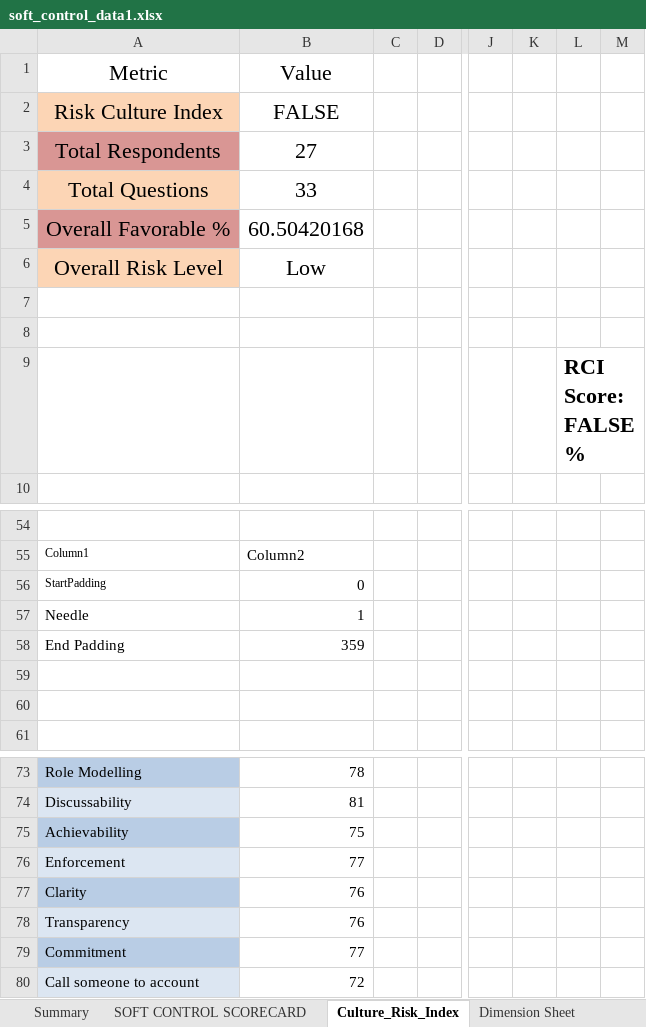
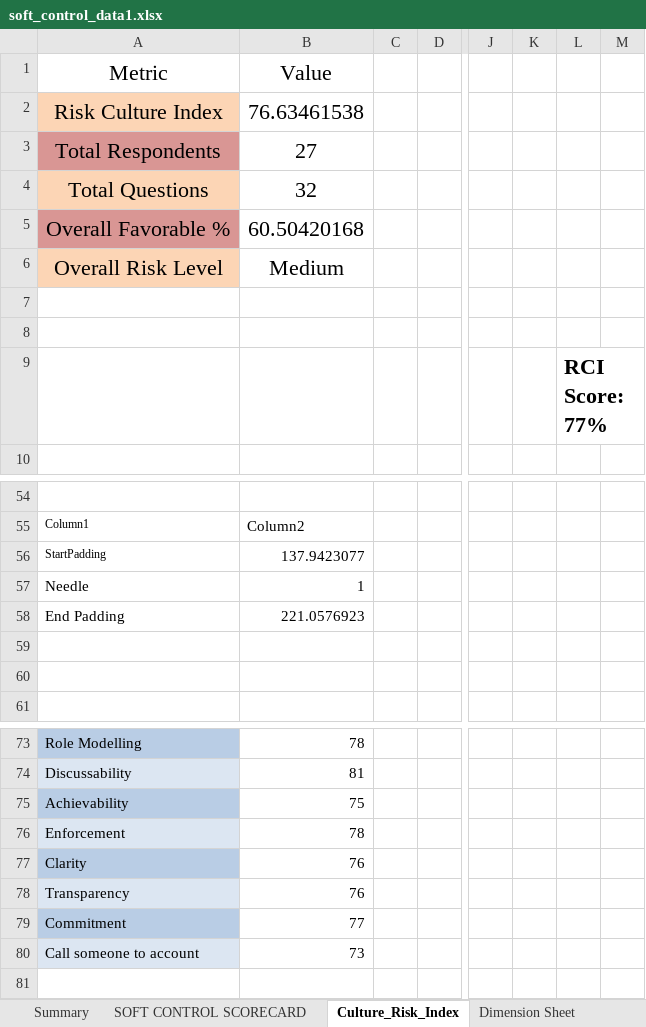
Before and after one commit to riya-020/Soft_Controls_Frontend, an Excel workbook: public/data/soft_control_data1.xlsx, sheet Culture_Risk_Index, drawn as a sheet; only a part is shown, gaps mark what is left out; values as stored, in another font and other column widths than the file's, no borders; charts and pictures and conditional formats and table styles not drawn; the diff names each change by its address in the sheet, - before the commit and + after, or states it on an @@ line.

```diff
--- a/public/data/soft_control_data1.xlsx (sheet Culture_Risk_Index)
+++ b/public/data/soft_control_data1.xlsx (sheet Culture_Risk_Index)
-B2 (Value): FALSE
+B2 (Value): 76.63461538
-B4 (Value): 33
+B4 (Value): 32
-B6 (Value): Low
+B6 (Value): Medium
-L9: RCI Score: FALSE%
+L9: RCI Score: 77%
-B56 (Value): 0
+B56 (Value): 137.9423077
-B58 (Value): 359
+B58 (Value): 221.0576923
-B76 (Value): 77
+B76 (Value): 78
-B80 (Value): 72
+B80 (Value): 73
```
Also changed, not shown: sheet Summary, sheet Responses, sheet Function_SC, sheet SOFT CONTROL SCORECARD, sheet FinalQuestions, sheet Radar Chart, 2 more sheets, other sheet tabs, hidden cells, charts or pictures, 9 other files.
